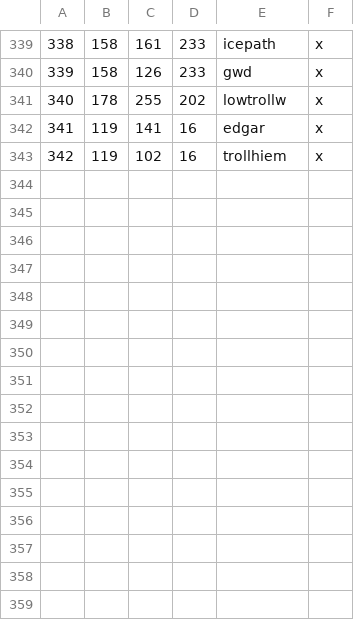
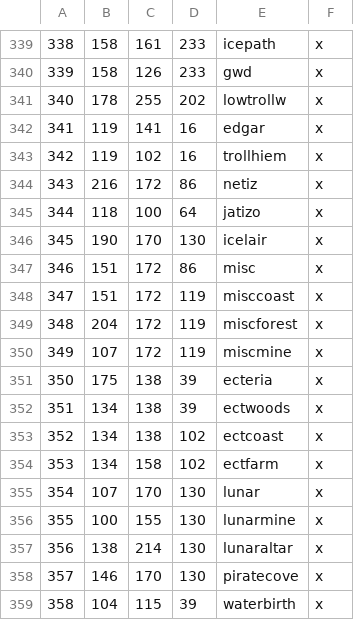
Before and after one commit to Mysticmanx20/RuneKings, a CSV file: map_data/definition.csv, drawn as a sheet; only a part is shown, gaps mark what is left out.

```diff
--- a/map_data/definition.csv
+++ b/map_data/definition.csv
@@ -343 +343,17 @@
 342;119;102;16;trollhiem;x;
+343;216;172;86;netiz;x;
+344;118;100;64;jatizo;x;
+345;190;170;130;icelair;x;
+346;151;172;86;misc;x;
+347;151;172;119;misccoast;x;
+348;204;172;119;miscforest;x;
+349;107;172;119;miscmine;x;
+350;175;138;39;ecteria;x;
+351;134;138;39;ectwoods;x;
+352;134;138;102;ectcoast;x;
+353;134;158;102;ectfarm;x;
+354;107;170;130;lunar;x;
+355;100;155;130;lunarmine;x;
+356;138;214;130;lunaraltar;x;
+357;146;170;130;piratecove;x;
+358;104;115;39;waterbirth;x;
```
Also changed, not shown: 4 other files.
